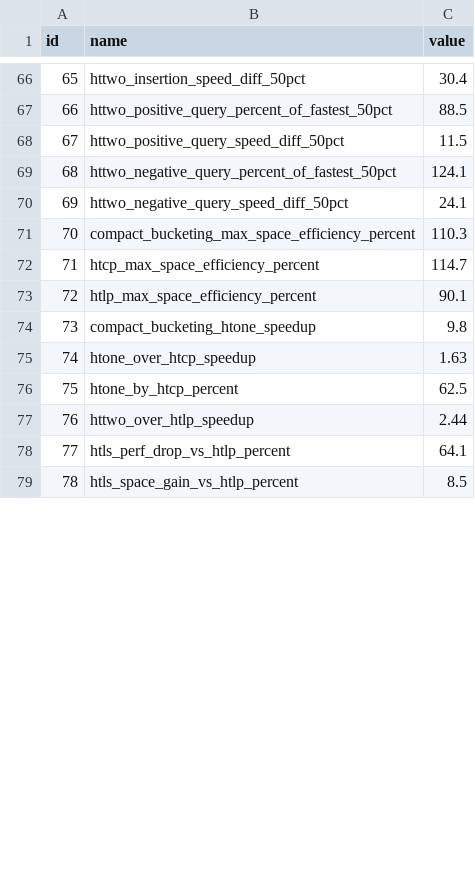
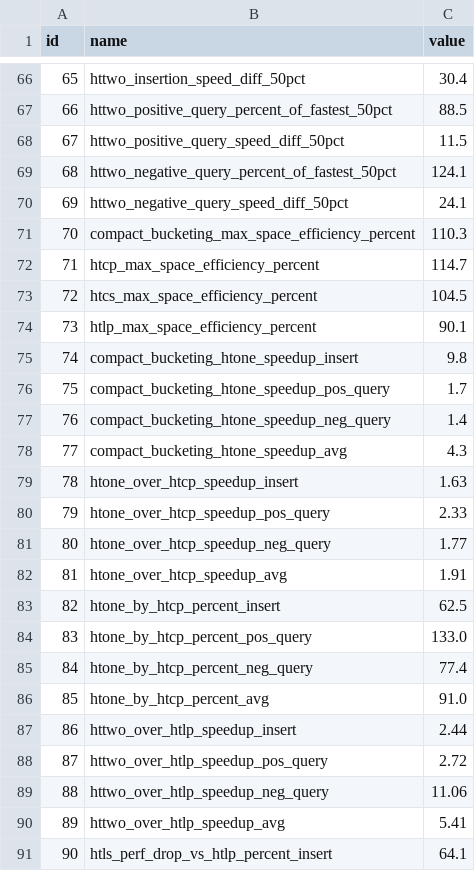
Before and after one commit to Xilinion/TPHT-Figure-Tex, a CSV file: in_text_data/in_text_data.csv, drawn as a sheet; only a part is shown, gaps mark what is left out; the shorter side is filled out with more unchanged rows; addresses are those after the commit; the diff covers the shown part only; the diff names each change by its address in the sheet, - before the commit and + after, or states it on an @@ line.

Commit message:
update in text data

```diff
--- a/in_text_data/in_text_data.csv
+++ b/in_text_data/in_text_data.csv
+row 73: 72 | htcs_max_space_efficiency_percent | 104.5
@@ column A (id) renumbered from row 74 down @@
+row 75: 74 | compact_bucketing_htone_speedup_insert | 9.8
+row 76: 75 | compact_bucketing_htone_speedup_pos_query | 1.7
+row 77: 76 | compact_bucketing_htone_speedup_neg_query | 1.4
+row 78: 77 | compact_bucketing_htone_speedup_avg | 4.3
+row 79: 78 | htone_over_htcp_speedup_insert | 1.63
+row 80: 79 | htone_over_htcp_speedup_pos_query | 2.33
+row 81: 80 | htone_over_htcp_speedup_neg_query | 1.77
+row 82: 81 | htone_over_htcp_speedup_avg | 1.91
+row 83: 82 | htone_by_htcp_percent_insert | 62.5
+row 84: 83 | htone_by_htcp_percent_pos_query | 133.0
+row 85: 84 | htone_by_htcp_percent_neg_query | 77.4
+row 86: 85 | htone_by_htcp_percent_avg | 91.0
+row 87: 86 | httwo_over_htlp_speedup_insert | 2.44
+row 88: 87 | httwo_over_htlp_speedup_pos_query | 2.72
+row 89: 88 | httwo_over_htlp_speedup_neg_query | 11.06
+row 90: 89 | httwo_over_htlp_speedup_avg | 5.41
+row 91: 90 | htls_perf_drop_vs_htlp_percent_insert | 64.1
```
Also changed, not shown: 22 added rows, 3 removed rows and 1 moved row elsewhere in this file, 2 other files.
